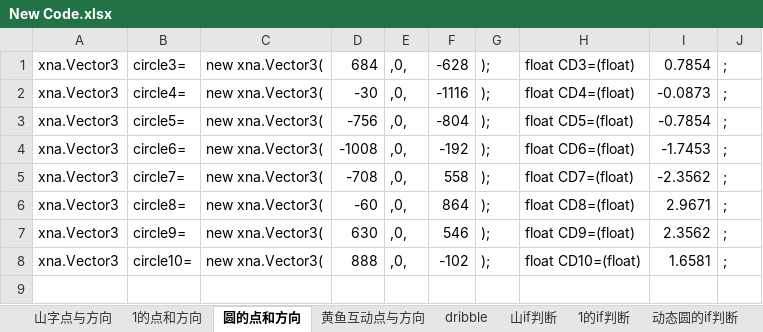
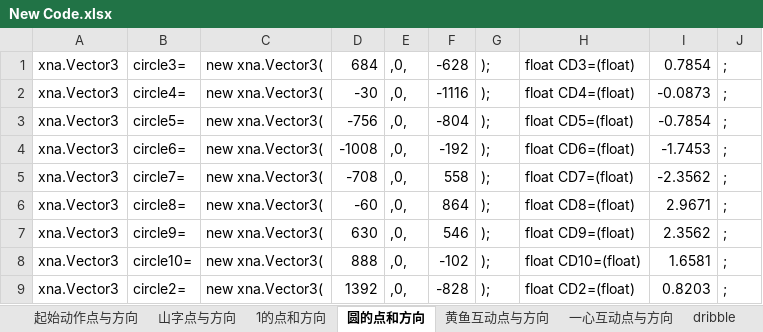
Before and after one commit to TonyNgcn/StrategyForUnderwaterRobot, an Excel workbook: New Code.xlsx, sheet 圆的点和方向, drawn as a sheet; values as stored, in another font and other column widths than the file's, no borders; the diff names each change by its address in the sheet, - before the commit and + after, or states it on an @@ line.

```diff
--- a/New Code.xlsx (sheet 圆的点和方向)
+++ b/New Code.xlsx (sheet 圆的点和方向)
+sheet tab: 起始动作点与方向
+sheet tab: 一心互动点与方向
+row 9: xna.Vector3 | circle2= | new xna.Vector3( | 1392 | ,0, | -828 | ); | float CD2=(float) | 0.8203 | ;
```
Also changed, not shown: sheet fishToPoint, sheet 1的点和方向, 1 other file.
